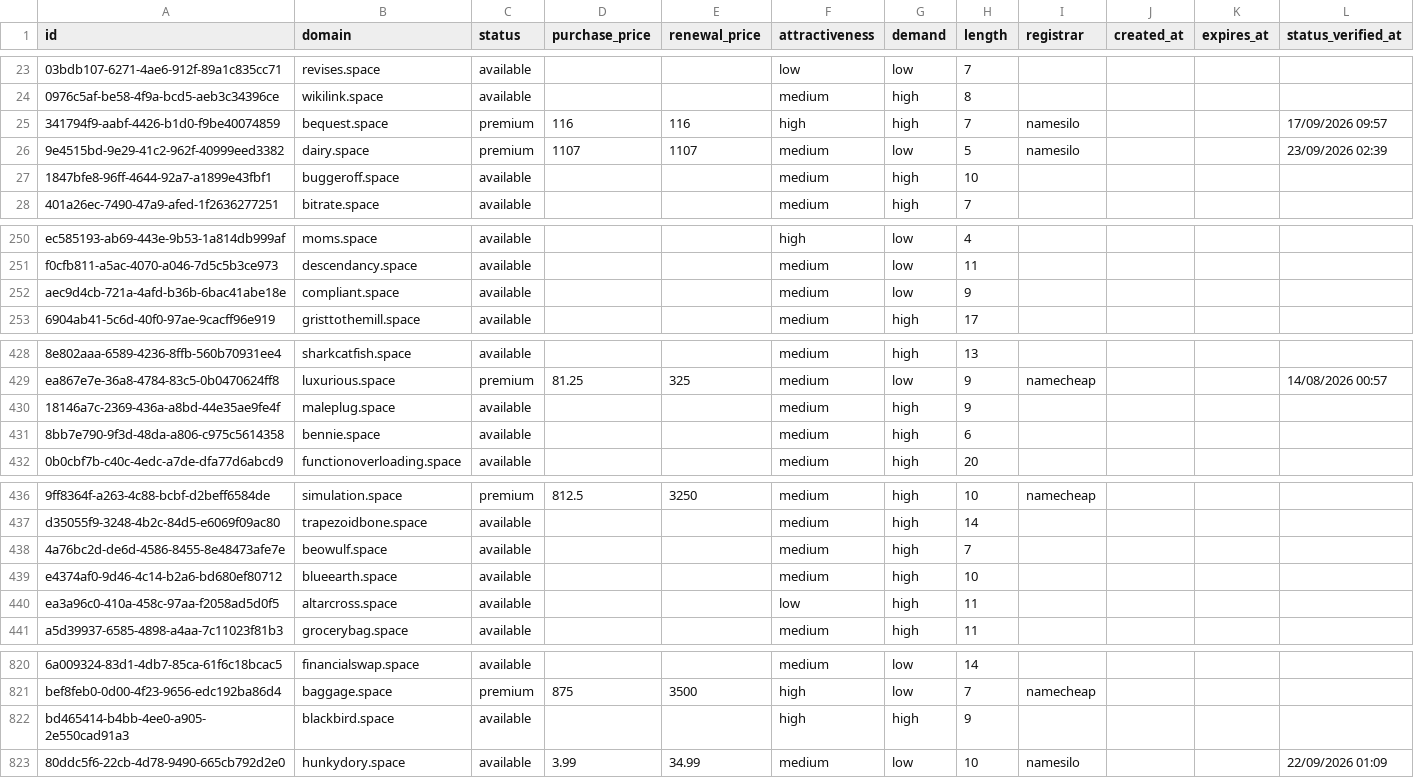
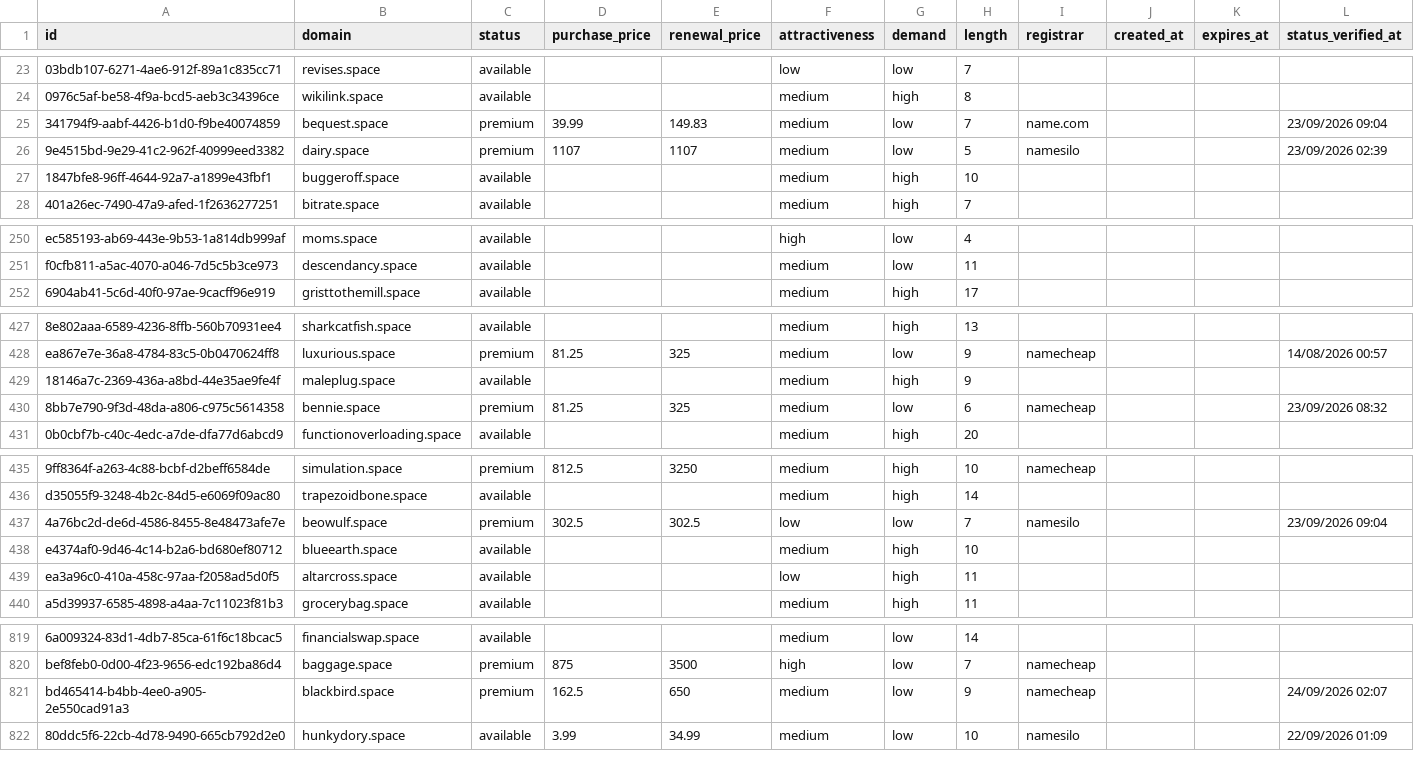
Before and after one commit to UniqueDomains/space-oneword-domains, a CSV file: space.csv, drawn as a sheet; only a part is shown, gaps mark what is left out; removed rows and columns are numbered as before the commit, all else as after; the diff covers the shown part only; the diff names each change by its address in the sheet, - before the commit and + after, or states it on an @@ line.

Commit message:
Domains update

```diff
--- a/space.csv
+++ b/space.csv
-D25 (purchase_price): 116
+D25 (purchase_price): 39.99
-E25 (renewal_price): 116
+E25 (renewal_price): 149.83
-F25 (attractiveness): high
+F25 (attractiveness): medium
-G25 (demand): high
+G25 (demand): low
-I25 (registrar): namesilo
+I25 (registrar): name.com
-L25 (status_verified_at): 17/09/2026 09:57
+L25 (status_verified_at): 23/09/2026 09:04
-row 252: aec9d4cb-721a-4afd-b36b-6bac41abe18e | compliant.space | available |  |  | medium | low | 9
-C430 (status): available
+C430 (status): premium
-D430 (purchase_price): (empty)
+D430 (purchase_price): 81.25
-E430 (renewal_price): (empty)
+E430 (renewal_price): 325
-G430 (demand): high
+G430 (demand): low
-I430 (registrar): (empty)
+I430 (registrar): namecheap
-L430 (status_verified_at): (empty)
+L430 (status_verified_at): 23/09/2026 08:32
-C437 (status): available
+C437 (status): premium
-D437 (purchase_price): (empty)
+D437 (purchase_price): 302.5
-E437 (renewal_price): (empty)
+E437 (renewal_price): 302.5
-F437 (attractiveness): medium
+F437 (attractiveness): low
-G437 (demand): high
+G437 (demand): low
-I437 (registrar): (empty)
+I437 (registrar): namesilo
-L437 (status_verified_at): (empty)
+L437 (status_verified_at): 23/09/2026 09:04
-C821 (status): available
+C821 (status): premium
-D821 (purchase_price): (empty)
+D821 (purchase_price): 162.5
-E821 (renewal_price): (empty)
+E821 (renewal_price): 650
-F821 (attractiveness): high
+F821 (attractiveness): medium
-G821 (demand): high
+G821 (demand): low
-I821 (registrar): (empty)
+I821 (registrar): namecheap
-L821 (status_verified_at): (empty)
+L821 (status_verified_at): 24/09/2026 02:07
```
Also changed, not shown: 1 added row and 17 edited cells elsewhere in this file, 4 other files.
